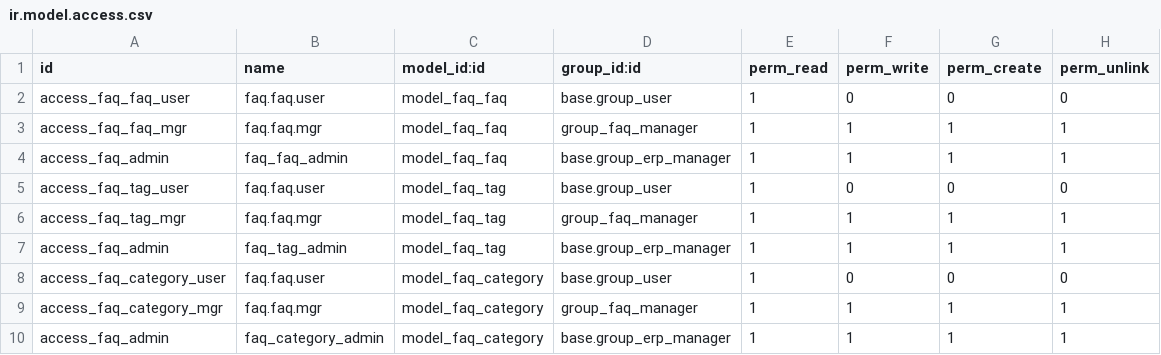
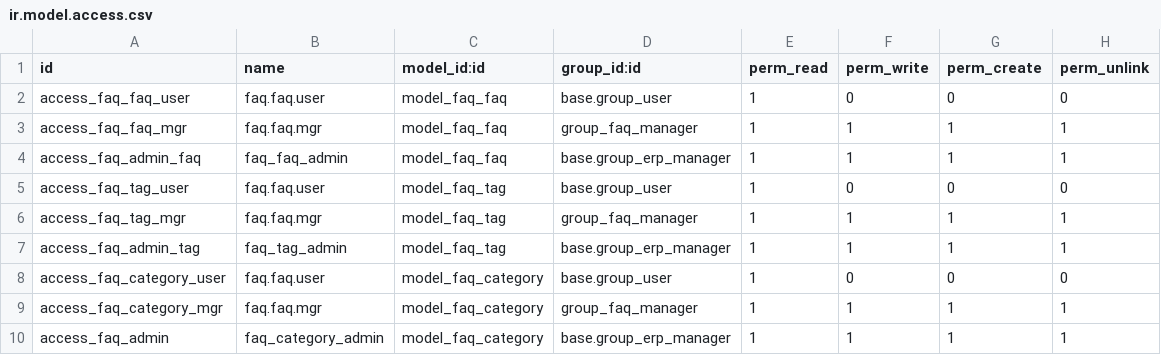
Before and after one commit to FOSSINFOTECH/ODOO, a CSV file: foss_faq/security/ir.model.access.csv, drawn as a sheet.

```diff
--- a/foss_faq/security/ir.model.access.csv
+++ b/foss_faq/security/ir.model.access.csv
@@ -3,6 +3,6 @@ access_faq_faq_user,faq.faq.user,model_faq_faq,base.group_user,1,0,0,0
 access_faq_faq_mgr,faq.faq.mgr,model_faq_faq,group_faq_manager,1,1,1,1
-access_faq_admin,faq_faq_admin,model_faq_faq,base.group_erp_manager,1,1,1,1
+access_faq_admin_faq,faq_faq_admin,model_faq_faq,base.group_erp_manager,1,1,1,1
 access_faq_tag_user,faq.faq.user,model_faq_tag,base.group_user,1,0,0,0
 access_faq_tag_mgr,faq.faq.mgr,model_faq_tag,group_faq_manager,1,1,1,1
-access_faq_admin,faq_tag_admin,model_faq_tag,base.group_erp_manager,1,1,1,1
+access_faq_admin_tag,faq_tag_admin,model_faq_tag,base.group_erp_manager,1,1,1,1
 access_faq_category_user,faq.faq.user,model_faq_category,base.group_user,1,0,0,0
```
Also changed, not shown: 15 other files.
